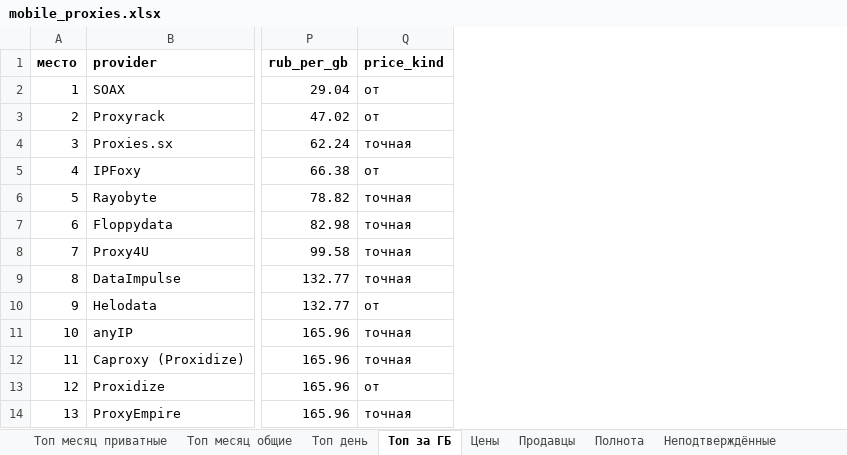
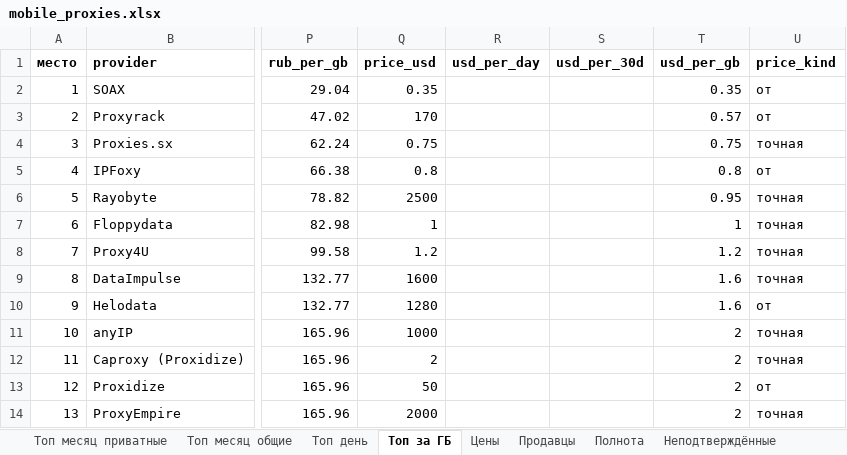
Before and after one commit to zigansh1n/mobile-proxy-prices, an Excel workbook: mobile_proxies.xlsx, sheet Топ за ГБ, drawn as a sheet; only a part is shown, gaps mark what is left out; values as stored, in another font and other column widths than the file's, no borders; the diff names each change by its address in the sheet, - before the commit and + after, or states it on an @@ line.

Commit message:
English as the main language: USD prices, English site and README, Russian version in /ru/

```diff
--- a/mobile_proxies.xlsx (sheet Топ за ГБ)
+++ b/mobile_proxies.xlsx (sheet Топ за ГБ)
+column Q (price_usd), rows 2-14: 0.35 | 170 | 0.75 | 0.8 | 2500 | 1 | 1.2 | 1600 | 1280 | 1000 | 2 | 50 | 2000
+column R (usd_per_day), empty
+column S (usd_per_30d), empty
+column T (usd_per_gb), rows 2-14: 0.35 | 0.57 | 0.75 | 0.8 | 0.95 | 1 | 1.2 | 1.6 | 1.6 | 2 | 2 | 2 | 2
```
Also changed, not shown: sheet Топ месяц общие, sheet Топ день, sheet Топ месяц приватные, sheet Цены, 13 other files.
